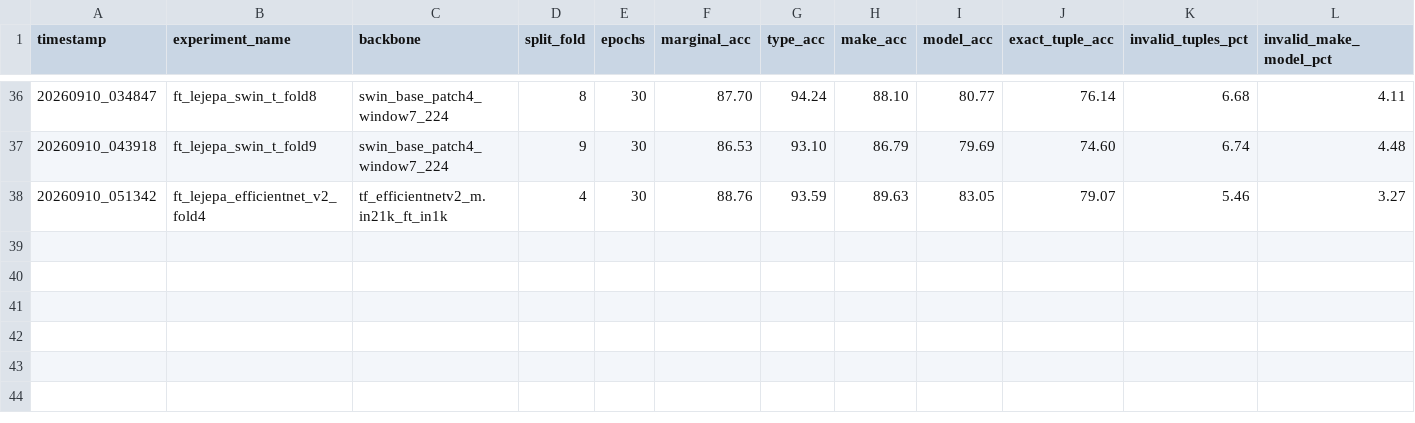
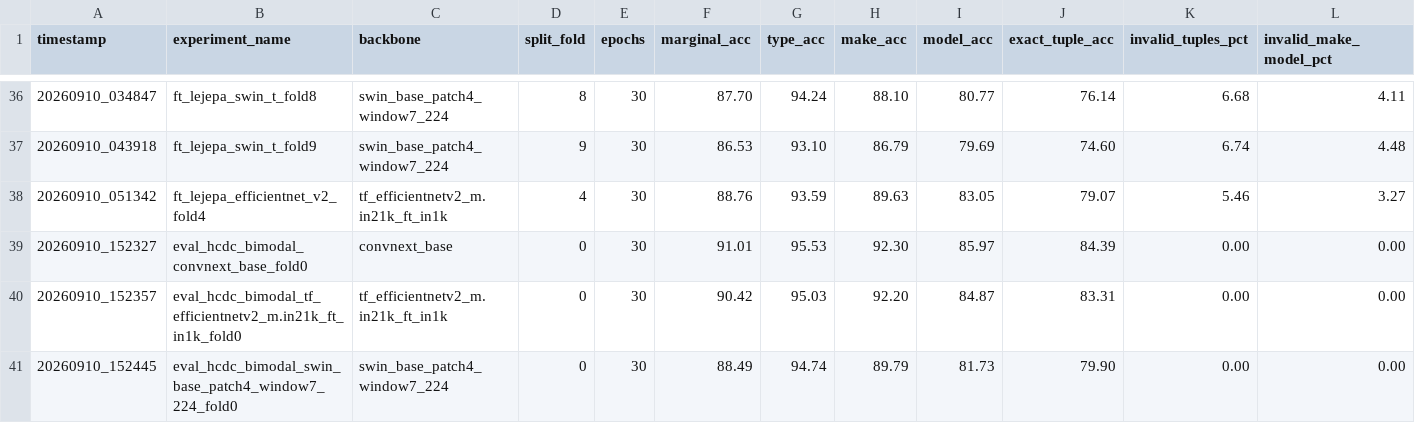
Before and after one commit to PedroPierobon/jepa-fgvc, a CSV file: results/benchmark_summary.csv, drawn as a sheet; only a part is shown, gaps mark what is left out; rows hold the shown columns only; the diff names each change by its address in the sheet, - before the commit and + after, or states it on an @@ line.

Commit message:
feat(eval): add bimodal daylight/infrared temperature calibration in HCD-C

```diff
--- a/results/benchmark_summary.csv
+++ b/results/benchmark_summary.csv
+row 39: 20260910_152327 | eval_hcdc_bimodal_convnext_base_fold0 | convnext_base | 0 | 30 | 91.01 | 95.53 | 92.30 | 85.97 | 84.39 | 0.00 | 0.00
+row 40: 20260910_152357 | eval_hcdc_bimodal_tf_efficientnetv2_m.in21k_ft_in1k_fold0 | tf_efficientnetv2_m.in21k_ft_in1k | 0 | 30 | 90.42 | 95.03 | 92.20 | 84.87 | 83.31 | 0.00 | 0.00
+row 41: 20260910_152445 | eval_hcdc_bimodal_swin_base_patch4_window7_224_fold0 | swin_base_patch4_window7_224 | 0 | 30 | 88.49 | 94.74 | 89.79 | 81.73 | 79.90 | 0.00 | 0.00
```
Also changed, not shown: 4 other files.
